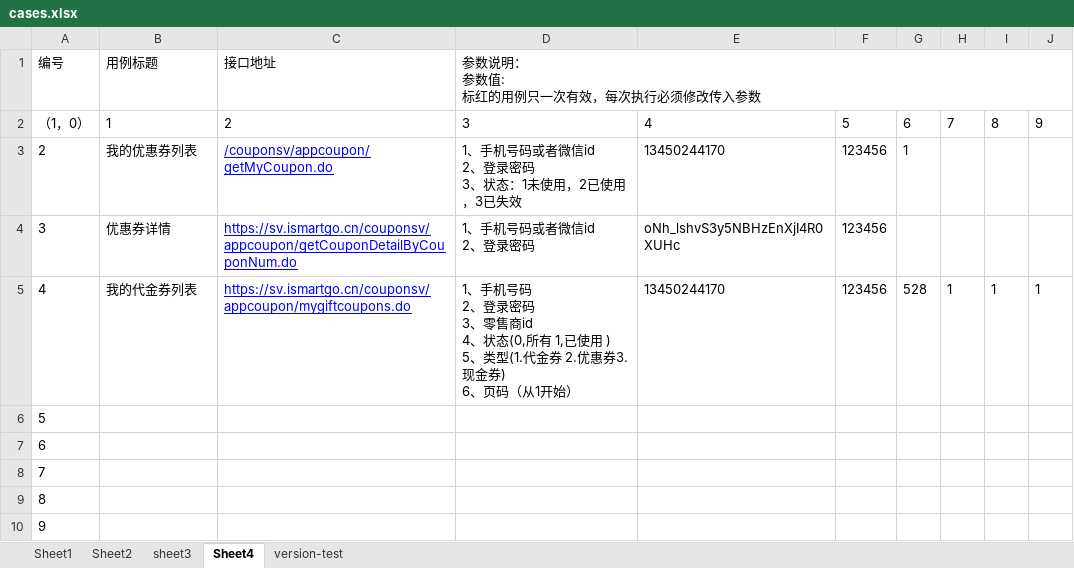
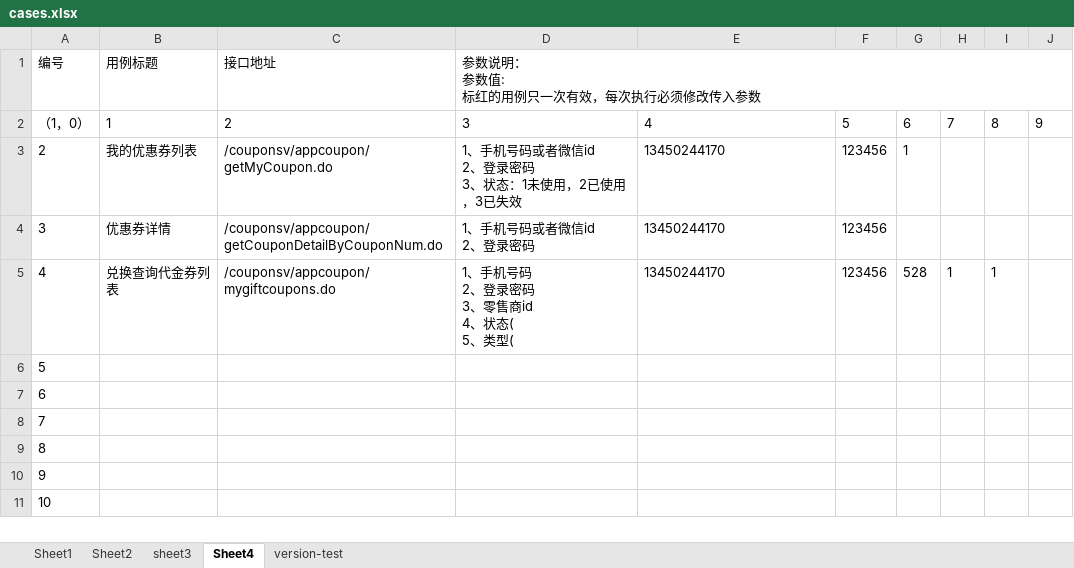
Before and after one commit to cjiangym/InterfaceTesting, an Excel workbook: cases.xlsx, sheet Sheet4, drawn as a sheet; only a part is shown; the shorter side is filled out with more unchanged rows; values as stored, in another font and other column widths than the file's, no borders; ↵ is a line break in a cell; the diff names each change by its address in the sheet, - before the commit and + after, or states it on an @@ line.

```diff
--- a/cases.xlsx (sheet Sheet4)
+++ b/cases.xlsx (sheet Sheet4)
@@ C3:C5 underline: on → off, text colour: #0000FF → black @@
-C4 (接口地址): https://sv.ismartgo.cn/couponsv/appcoupon/getCouponDetailByCouponNum.do
+C4 (接口地址): /couponsv/appcoupon/getCouponDetailByCouponNum.do
-E4: oNh_lshvS3y5NBHzEnXjI4R0XUHc
+E4: 13450244170
-B5 (用例标题): 我的代金券列表
+B5 (用例标题): 兑换查询代金券列表
-C5 (接口地址): https://sv.ismartgo.cn/couponsv/appcoupon/mygiftcoupons.do
+C5 (接口地址): /couponsv/appcoupon/mygiftcoupons.do
-D5: …4、状态(0,所有 1,已使用 ) ↵ 5、类型(1.代金券 2.优惠券3.现金券) ↵ 6、页码（从1开始）
+D5: …4、状态( ↵ 5、类型(
-J5: 1
+J5: (empty)
```
Also changed, not shown: sheet Sheet1, 12 other files.
